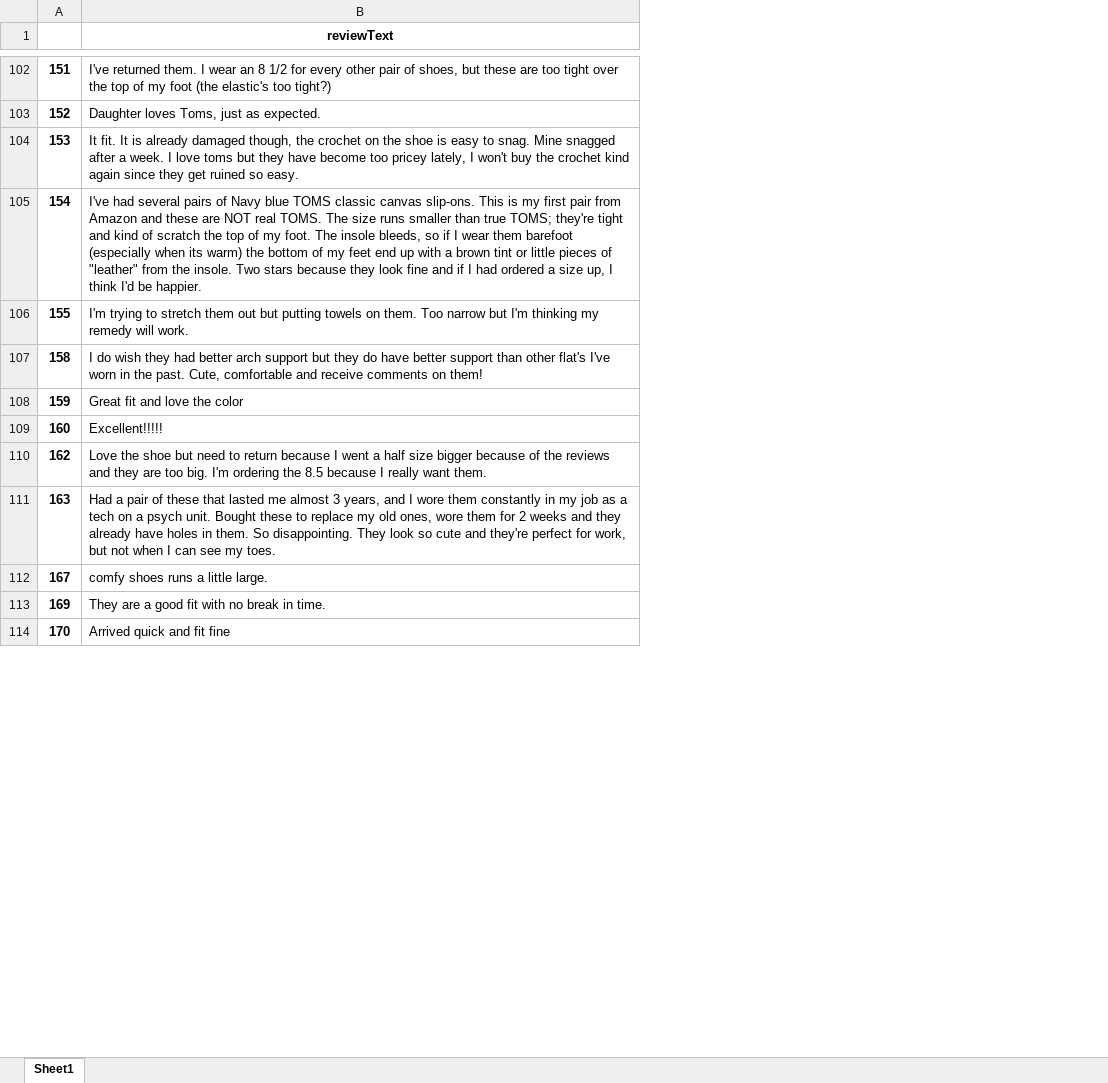
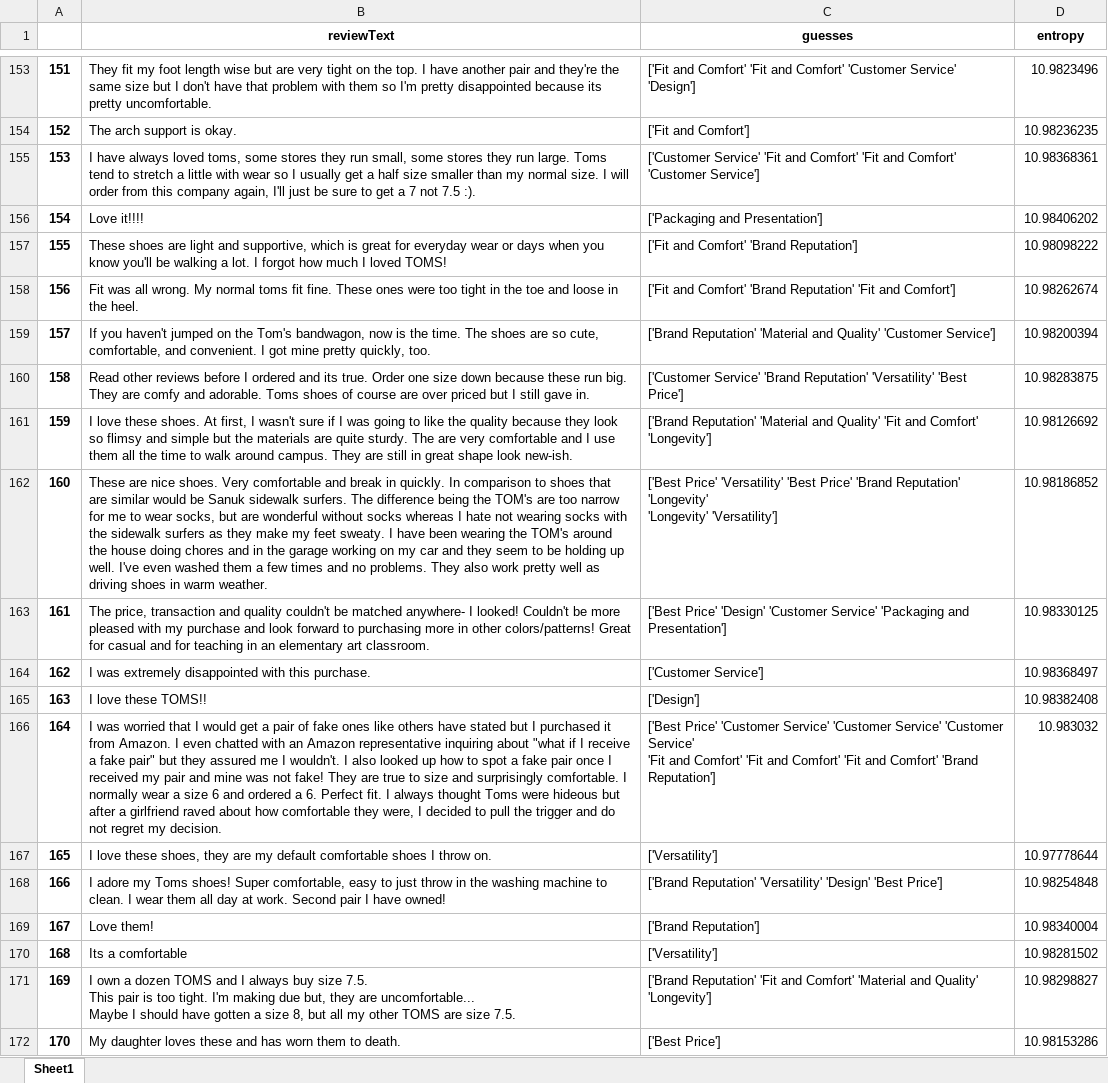
Before and after one commit to carlose-cortesg/factored-datathon-2023-lospropiosvectores, an Excel workbook: demo_topics/prueba.xlsx, sheet Sheet1, drawn as a sheet; only a part is shown, gaps mark what is left out; values as stored, in another font and other column widths than the file's, no borders; removed rows and columns are numbered as before the commit, all else as after; ↵ is a line break in a cell; the diff covers the shown part only; the diff names each change by its address in the sheet, - before the commit and + after, or states it on an @@ line.

Commit message:
Data is validated on our model, as well as new synthetic reviews were created. Normalizing encondings such that the distance become Pearson correlation seemed to improve out model; at least it seemed to made it competitive against the zero-shot learning one from Meta (ours is faster

```diff
--- a/demo_topics/prueba.xlsx (sheet Sheet1)
+++ b/demo_topics/prueba.xlsx (sheet Sheet1)
-column B (reviewText), rows 102-114: I've returned them. I wear an 8 1/2 for every other pair of shoes, but these are too tight over the top of my foot (the elastic's too tight?) | Daughter loves Toms, just as expected. | It fit. It is already damaged though, the crochet on the shoe is easy to snag. Mine snagged after a week. I love toms but they have become too pricey lately, I won't buy the crochet kind again since they get ruined so easy. | I've had several pairs of Navy blue TOMS classic canvas slip-ons. This is my first pair from Amazon and these are NOT real TOMS. The size runs smaller than true TOMS; they're tight and kind of scratch the top of my foot. The insole bleeds, so if I wear them barefoot (especially when its warm) the bottom of my feet end up with a brown tint or little pieces of "leather" from the insole. Two stars because they look fine and if I had ordered a size up, I think I'd be happier. | I'm trying to stretch them out but putting towels on them. Too narrow but I'm thinking my remedy will work. | I do wish they had better arch support but they do have better support than other flat's I've worn in the past. Cute, comfortable and receive comments on them! | Great fit and love the color | Excellent!!!!! | Love the shoe but need to return because I went a half size bigger because of the reviews and they are too big. I'm ordering the 8.5 because I really want them. | Had a pair of these that lasted me almost 3 years, and I wore them constantly in my job as a tech on a psych unit. Bought these to replace my old ones, wore them for 2 weeks and they already have holes in them. So disappointing. They look so cute and they're perfect for work, but not when I can see my toes. | comfy shoes runs a little large. | They are a good fit with no break in time. | Arrived quick and fit fine
+column B (reviewText), rows 153-157: They fit my foot length wise but are very tight on the top. I have another pair and they're the same size but I don't have that problem with them so I'm pretty disappointed because its pretty uncomfortable. | The arch support is okay. | I have always loved toms, some stores they run small, some stores they run large. Toms tend to stretch a little with wear so I usually get a half size smaller than my normal size. I will order from this company again, I'll just be sure to get a 7 not 7.5 :). | Love it!!!! | These shoes are light and supportive, which is great for everyday wear or days when you know you'll be walking a lot. I forgot how much I loved TOMS!; rows 160-162: Read other reviews before I ordered and its true. Order one size down because these run big. They are comfy and adorable. Toms shoes of course are over priced but I still gave in. | I love these shoes. At first, I wasn't sure if I was going to like the quality because they look so flimsy and simple but the materials are quite sturdy. The are very comfortable and I use them all the time to walk around campus. They are still in great shape look new-ish. | These are nice shoes. Very comfortable and break in quickly. In comparison to shoes that are similar would be Sanuk sidewalk surfers. The difference being the TOM's are too narrow for me to wear socks, but are wonderful without socks whereas I hate not wearing socks with the sidewalk surfers as they make my feet sweaty. I have been wearing the TOM's around the house doing chores and in the garage working on my car and they seem to be holding up well. I've even washed them a few times and no problems. They also work pretty well as driving shoes in warm weather.; rows 164-165: I was extremely disappointed with this purchase. | I love these TOMS!!; row 169: Love them!; rows 171-172: I own a dozen TOMS and I always buy size 7.5. ↵ This pair is too tight. I'm making due but, they are uncomfortable... ↵ Maybe I should have gotten a size 8, but all my other TOMS are size 7.5. | My daughter loves these and has worn them to death.
+column C (guesses), rows 153-157: ['Fit and Comfort' 'Fit and Comfort' 'Customer Service' 'Design'] | ['Fit and Comfort'] | ['Customer Service' 'Fit and Comfort' 'Fit and Comfort' 'Customer Service'] | ['Packaging and Presentation'] | ['Fit and Comfort' 'Brand Reputation']; rows 160-162: ['Customer Service' 'Brand Reputation' 'Versatility' 'Best Price'] | ['Brand Reputation' 'Material and Quality' 'Fit and Comfort' 'Longevity'] | ['Best Price' 'Versatility' 'Best Price' 'Brand Reputation' 'Longevity' ↵ 'Longevity' 'Versatility']; rows 164-165: ['Customer Service'] | ['Design']; row 169: ['Brand Reputation']; rows 171-172: ['Brand Reputation' 'Fit and Comfort' 'Material and Quality' 'Longevity'] | ['Best Price']
+column D (entropy), rows 153-157: 10.9823496 | 10.98236235 | 10.98368361 | 10.98406202 | 10.98098222; rows 160-162: 10.98283875 | 10.98126692 | 10.98186852; rows 164-165: 10.98368497 | 10.98382408; row 169: 10.98340004; rows 171-172: 10.98298827 | 10.98153286
+row 158: 156 | Fit was all wrong. My normal toms fit fine. These ones were too tight in the toe and loose in the heel. | ['Fit and Comfort' 'Brand Reputation' 'Fit and Comfort'] | 10.98262674
+row 159: 157 | If you haven't jumped on the Tom's bandwagon, now is the time. The shoes are so cute, comfortable, and convenient. I got mine pretty quickly, too. | ['Brand Reputation' 'Material and Quality' 'Customer Service'] | 10.98200394
+row 163: 161 | The price, transaction and quality couldn't be matched anywhere- I looked! Couldn't be more pleased with my purchase and look forward to purchasing more in other colors/patterns! Great for casual and for teaching in an elementary art classroom. | ['Best Price' 'Design' 'Customer Service' 'Packaging and Presentation'] | 10.98330125
+row 166: 164 | I was worried that I would get a pair of fake ones like others have stated but I purchased it from Amazon. I even chatted with an Amazon representative inquiring about "what if I receive a fake pair" but they assured me I wouldn't. I also looked up how to spot a fake pair once I received my pair and mine was not fake! They are true to size and surprisingly comfortable. I normally wear a size 6 and ordered a 6. Perfect fit. I always thought Toms were hideous but after a girlfriend raved about how comfortable they were, I decided to pull the trigger and do not regret my decision. | ['Best Price' 'Customer Service' 'Customer Service' 'Customer Service' ↵ 'Fit and Comfort' 'Fit and Comfort' 'Fit and Comfort' 'Brand Reputation'] | 10.983032
+row 167: 165 | I love these shoes, they are my default comfortable shoes I throw on. | ['Versatility'] | 10.97778644
+row 168: 166 | I adore my Toms shoes! Super comfortable, easy to just throw in the washing machine to clean. I wear them all day at work. Second pair I have owned! | ['Brand Reputation' 'Versatility' 'Design' 'Best Price'] | 10.98254848
+row 170: 168 | Its a comfortable | ['Versatility'] | 10.98281502
```
Also changed, not shown: 66 added rows elsewhere in this sheet, 7 other files.
